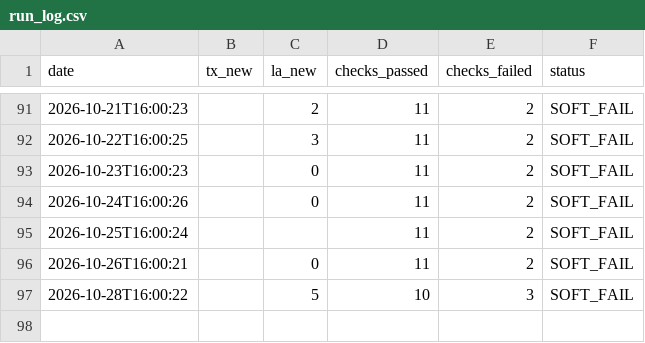
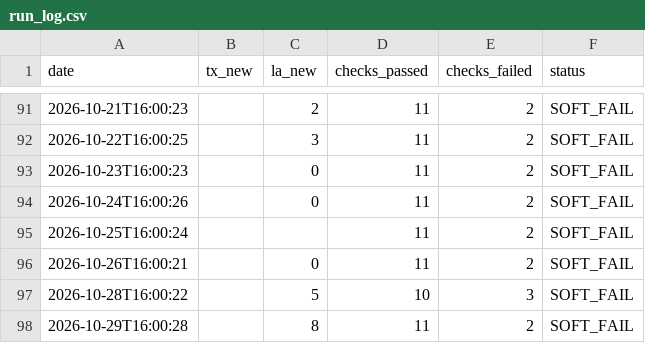
Before and after one commit to mapmaticsgis-maker/gis-permit-intel, a CSV file: data/run_log.csv, drawn as a sheet; only a part is shown, gaps mark what is left out.

```diff
--- a/data/run_log.csv
+++ b/data/run_log.csv
@@ -97 +97,2 @@ date,tx_new,la_new,checks_passed,checks_failed,status
 2026-10-28T16:00:22,,5,10,3,SOFT_FAIL
+2026-10-29T16:00:28,,8,11,2,SOFT_FAIL
```
Also changed, not shown: data/la/ledger.csv, 6 other files.
